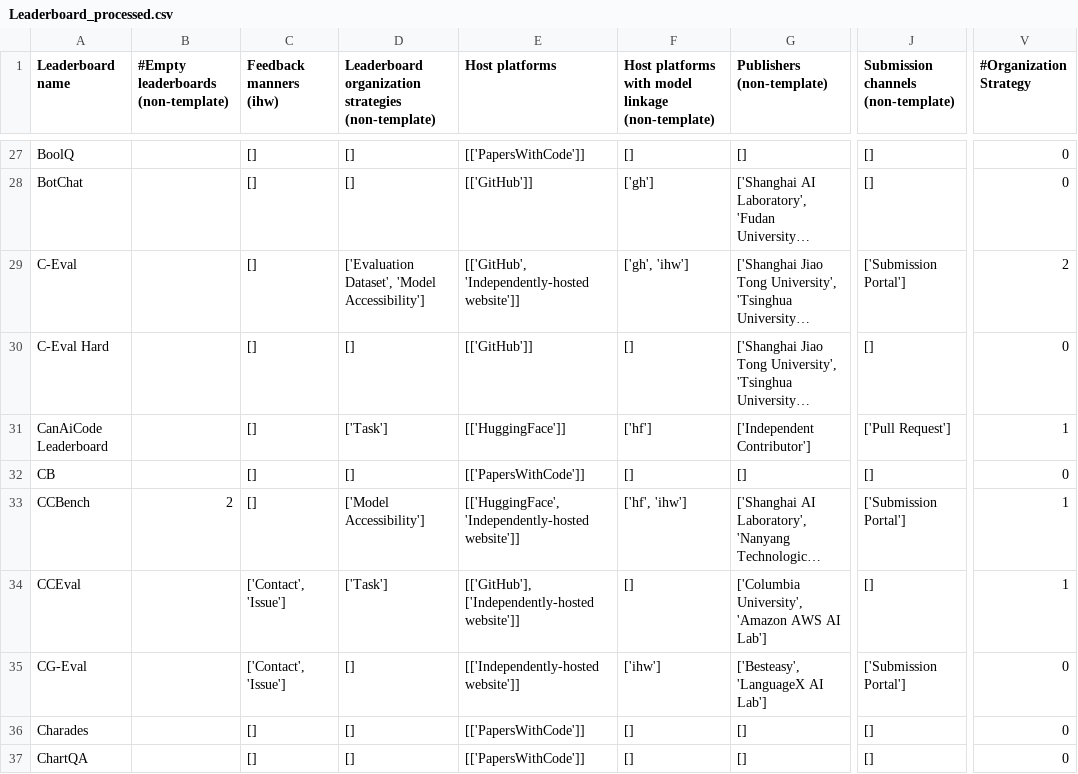
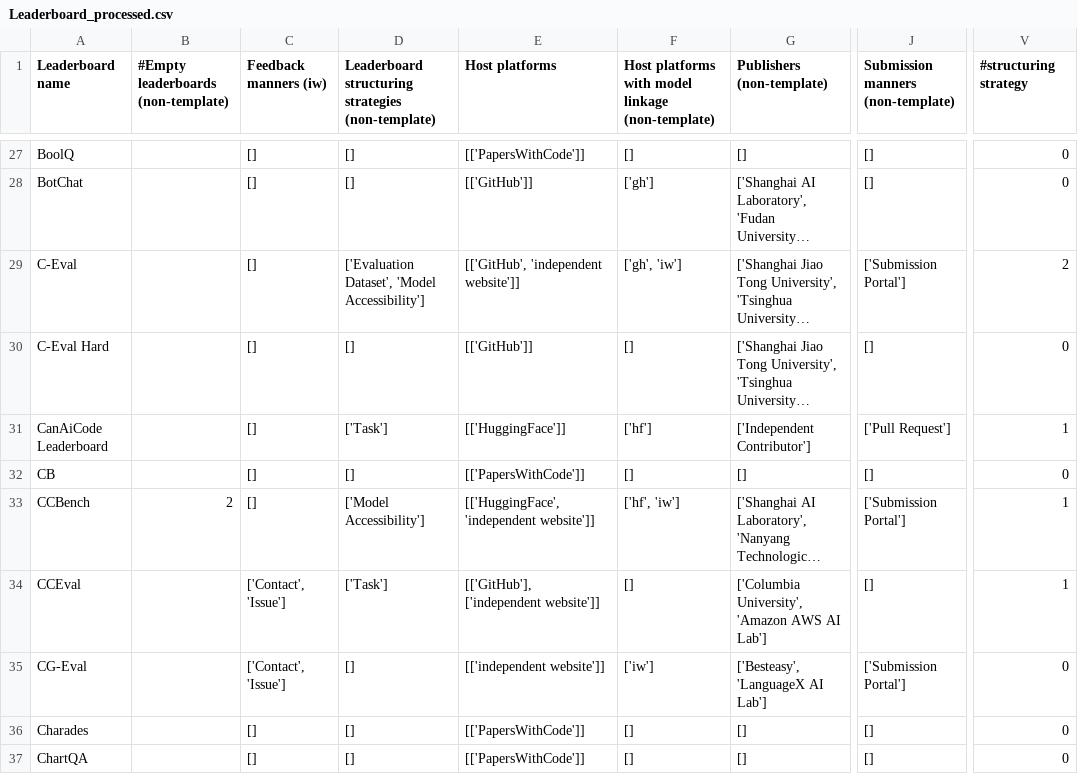
Before and after one commit to zhimin-z/Foundation-Model-Leaderboard-Survey, a CSV file: meta/rq1/Leaderboard_processed.csv, drawn as a sheet; only a part is shown, gaps mark what is left out; long unchanged cells end in …; the diff covers the shown part only; the diff names each change by its address in the sheet, - before the commit and + after, or states it on an @@ line.

```diff
--- a/meta/rq1/Leaderboard_processed.csv
+++ b/meta/rq1/Leaderboard_processed.csv
-C1: Feedback manners (ihw)
+C1: Feedback manners (iw)
-D1: Leaderboard organization strategies (non-template)
+D1: Leaderboard structuring strategies (non-template)
-J1: Submission channels (non-template)
+J1: Submission manners (non-template)
-V1: #Organization Strategy
+V1: #structuring strategy
-E29 (Host platforms): [['GitHub', 'Independently-hosted website']]
+E29 (Host platforms): [['GitHub', 'independent website']]
-F29: ['gh', 'ihw']
+F29: ['gh', 'iw']
-E33 (Host platforms): [['HuggingFace', 'Independently-hosted website']]
+E33 (Host platforms): [['HuggingFace', 'independent website']]
-F33: ['hf', 'ihw']
+F33: ['hf', 'iw']
-E34 (Host platforms): [['GitHub'], ['Independently-hosted website']]
+E34 (Host platforms): [['GitHub'], ['independent website']]
-E35 (Host platforms): [['Independently-hosted website']]
+E35 (Host platforms): [['independent website']]
-F35: ['ihw']
+F35: ['iw']
```
Also changed, not shown: 5 added rows and 75 edited cells elsewhere in this file, meta/rq1/Leaderboard.csv, 2 other files.
